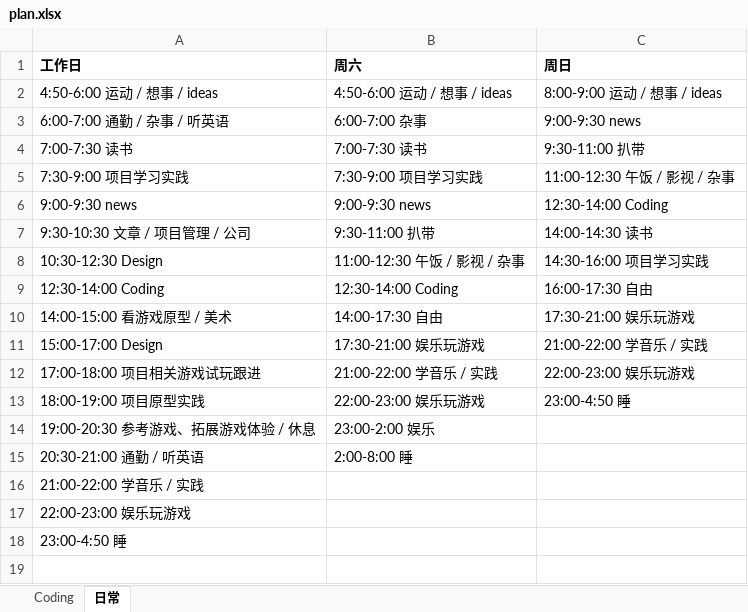
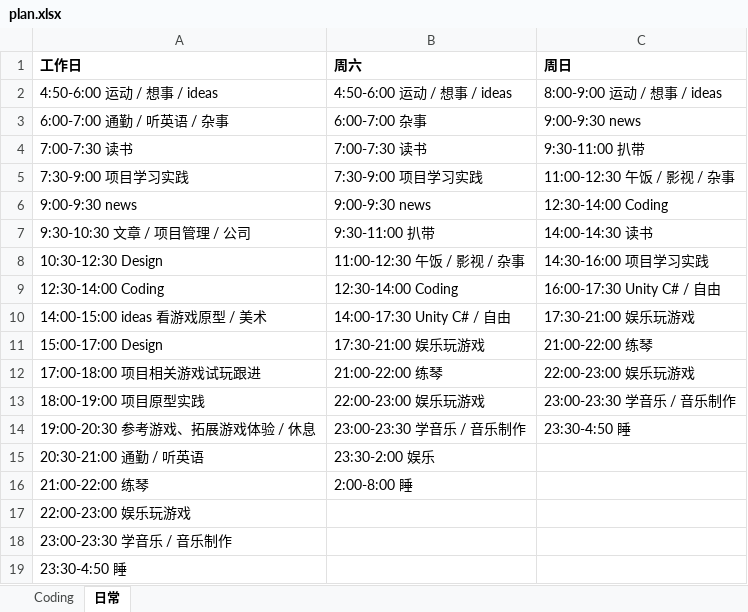
Before and after one commit to Gaolbirdy/Lab, an Excel workbook: plan.xlsx, sheet 日常, drawn as a sheet; values as stored, in another font and other column widths than the file's, no borders; removed rows and columns are numbered as before the commit, all else as after; the diff names each change by its address in the sheet, - before the commit and + after, or states it on an @@ line.

```diff
--- a/plan.xlsx (sheet 日常)
+++ b/plan.xlsx (sheet 日常)
-A3 (工作日): 6:00-7:00 通勤 / 杂事 / 听英语
+A3 (工作日): 6:00-7:00 通勤 / 听英语 / 杂事
-C9 (周日): 16:00-17:30 自由
+C9 (周日): 16:00-17:30 Unity C# / 自由
-A10 (工作日): 14:00-15:00 看游戏原型 / 美术
+A10 (工作日): 14:00-15:00 ideas 看游戏原型 / 美术
-B10 (周六): 14:00-17:30 自由
+B10 (周六): 14:00-17:30 Unity C# / 自由
-C11 (周日): 21:00-22:00 学音乐 / 实践
+C11 (周日): 21:00-22:00 练琴
-B12 (周六): 21:00-22:00 学音乐 / 实践
+B12 (周六): 21:00-22:00 练琴
-C13 (周日): 23:00-4:50 睡
+C13 (周日): 23:00-23:30 学音乐 / 音乐制作
-B14 (周六): 23:00-2:00 娱乐
+B14 (周六): 23:00-23:30 学音乐 / 音乐制作
-C14 (周日): (empty)
+C14 (周日): 23:30-4:50 睡
-B15 (周六): 2:00-8:00 睡
+B15 (周六): 23:30-2:00 娱乐
-row 16: 21:00-22:00 学音乐 / 实践
+row 16: 21:00-22:00 练琴 | 2:00-8:00 睡
-A18 (工作日): 23:00-4:50 睡
+A18 (工作日): 23:00-23:30 学音乐 / 音乐制作
+row 19: 23:30-4:50 睡
```
Also changed, not shown: 1 other file.
